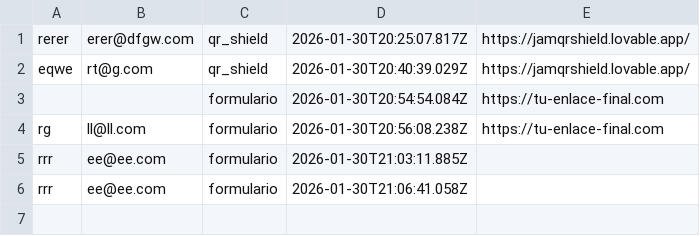
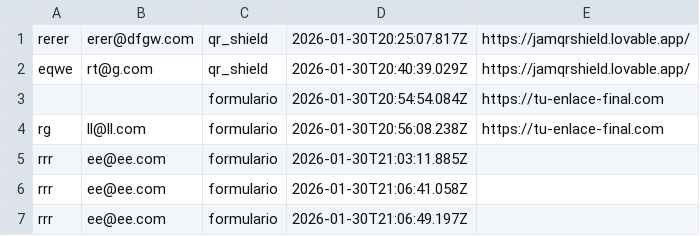
Before and after one commit to jlmf12/redirect-proxy, a CSV file: registros.csv, drawn as a sheet; the diff names each change by its address in the sheet, - before the commit and + after, or states it on an @@ line.

```diff
--- a/registros.csv
+++ b/registros.csv
+row 7: rrr | ee@ee.com | formulario | 2026-01-30T21:06:49.197Z
```
